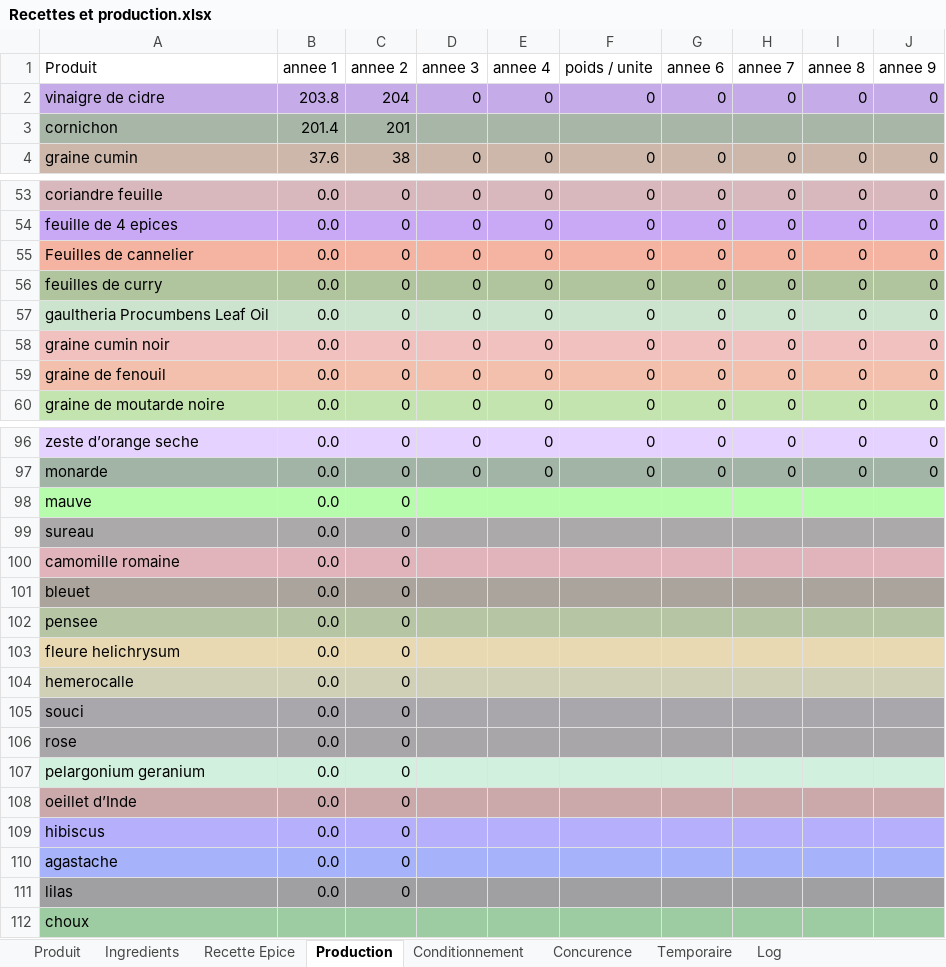
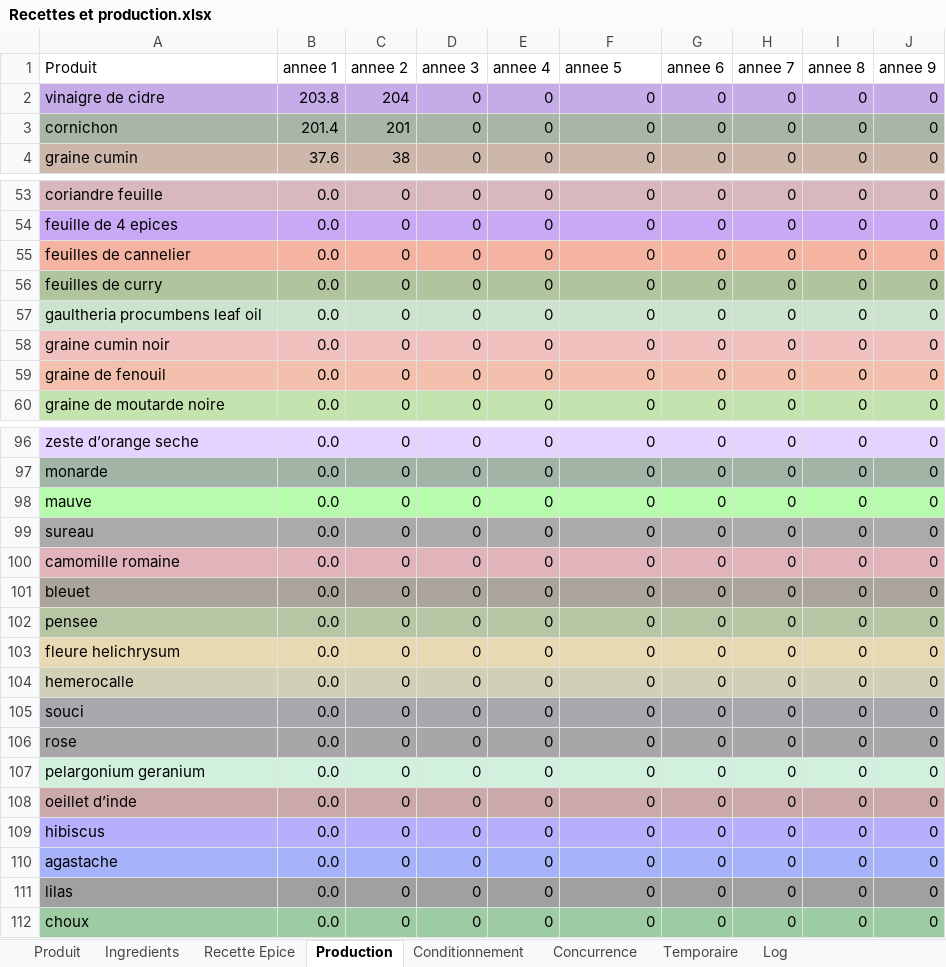
Before and after one commit to MerlinPerrotLegler/le-chaudron-qui-sent-bon-obsidian, an Excel workbook: Recettes et production.xlsx, sheet Production, drawn as a sheet; only a part is shown, gaps mark what is left out; values as stored, in another font and other column widths than the file's, no borders; conditional formats and table styles not drawn; removed rows and columns are numbered as before the commit, all else as after; the diff covers the shown part only; the diff names each change by its address in the sheet, - before the commit and + after, or states it on an @@ line.

Commit message:
Update "Recettes et production.xlsx" with new data

```diff
--- a/Recettes et production.xlsx (sheet Production)
+++ b/Recettes et production.xlsx (sheet Production)
-sheet tab: Concurence
+sheet tab: Concurrence
-F1: poids / unite
+F1: annee 5
-D3 (annee 3): (empty)
+D3 (annee 3): 0
-E3 (annee 4): (empty)
+E3 (annee 4): 0
-F3 (annee 5): (empty)
+F3 (annee 5): 0
-G3 (annee 6): (empty)
+G3 (annee 6): 0
-H3 (annee 7): (empty)
+H3 (annee 7): 0
-I3 (annee 8): (empty)
+I3 (annee 8): 0
-J3 (annee 9): (empty)
+J3 (annee 9): 0
-A55 (Produit): Feuilles de cannelier
+A55 (Produit): feuilles de cannelier
-A57 (Produit): gaultheria Procumbens Leaf Oil
+A57 (Produit): gaultheria procumbens leaf oil
-D98:D107 (annee 3): (empty)
+D98:D107 (annee 3): 0
-E98:E107 (annee 4): (empty)
+E98:E107 (annee 4): 0
-F98:F107 (annee 5): (empty)
+F98:F107 (annee 5): 0
-G98:G107 (annee 6): (empty)
+G98:G107 (annee 6): 0
-H98:H107 (annee 7): (empty)
+H98:H107 (annee 7): 0
-I98:I107 (annee 8): (empty)
+I98:I107 (annee 8): 0
-J98:J107 (annee 9): (empty)
+J98:J107 (annee 9): 0
-row 108: oeillet d’Inde | 0.0 | 0
+row 108: oeillet d’inde | 0.0 | 0 | 0 | 0 | 0 | 0 | 0 | 0 | 0
-D109:D112 (annee 3): (empty)
+D109:D112 (annee 3): 0
-E109:E112 (annee 4): (empty)
+E109:E112 (annee 4): 0
-F109:F112 (annee 5): (empty)
+F109:F112 (annee 5): 0
-G109:G112 (annee 6): (empty)
+G109:G112 (annee 6): 0
-H109:H112 (annee 7): (empty)
+H109:H112 (annee 7): 0
-I109:I112 (annee 8): (empty)
+I109:I112 (annee 8): 0
-J109:J112 (annee 9): (empty)
+J109:J112 (annee 9): 0
-B112 (annee 1): (empty)
+B112 (annee 1): 0.0
-C112 (annee 2): (empty)
+C112 (annee 2): 0
```
Also changed, not shown: 17 edited cells elsewhere in this sheet, sheet Recette Epice, sheet Log, sheet Produit, sheet Ingredients, sheet Concurrence, sheet Temporaire, 1 other file.
